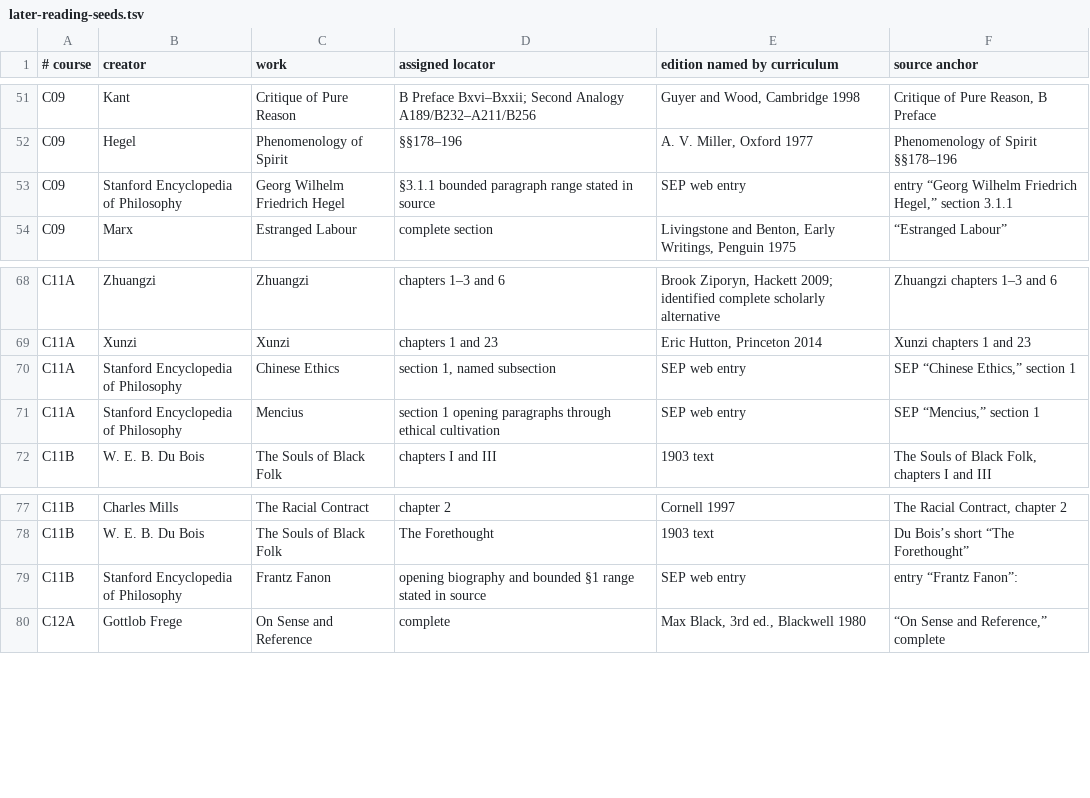
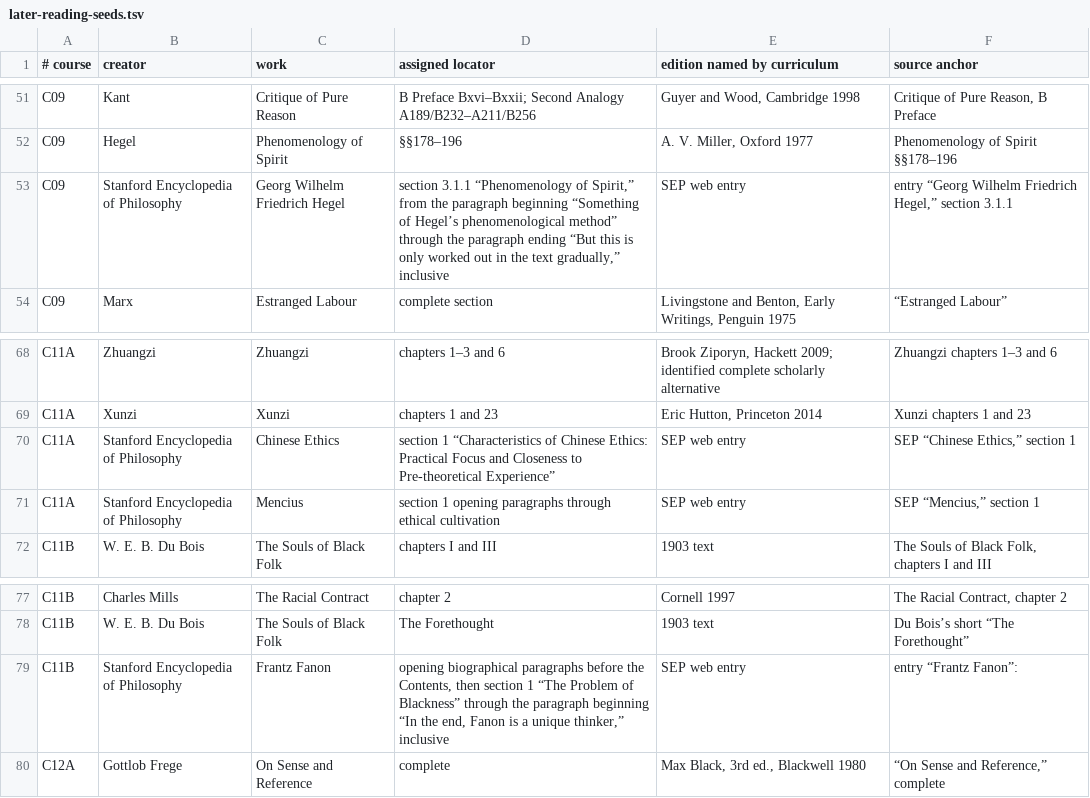
Before and after one commit to jaykobdetar/philosophy-course, a TSV file: data/later-reading-seeds.tsv, drawn as a sheet; only a part is shown, gaps mark what is left out.

Commit message:
Specify three bounded reference reading locators

```diff
--- a/data/later-reading-seeds.tsv
+++ b/data/later-reading-seeds.tsv
@@ -52,3 +52,3 @@ C09|Kant|Critique of Pure Reason|B Preface Bxvi–Bxxii; Second Analogy A189/B23
 C09|Hegel|Phenomenology of Spirit|§§178–196|A. V. Miller, Oxford 1977|Phenomenology of Spirit §§178–196
-C09|Stanford Encyclopedia of Philosophy|Georg Wilhelm Friedrich Hegel|§3.1.1 bounded paragraph range stated in source|SEP web entry|entry “Georg Wilhelm Friedrich Hegel,” section 3.1.1
+C09|Stanford Encyclopedia of Philosophy|Georg Wilhelm Friedrich Hegel|section 3.1.1 “Phenomenology of Spirit,” from the paragraph beginning “Something of Hegel’s phenomenological method” through the paragraph ending “But this is only worked out in the text gradually,” inclusive|SEP web entry|entry “Georg Wilhelm Friedrich Hegel,” section 3.1.1
 C09|Marx|Estranged Labour|complete section|Livingstone and Benton, Early Writings, Penguin 1975|“Estranged Labour”
@@ -69,3 +69,3 @@ C11A|Zhuangzi|Zhuangzi|chapters 1–3 and 6|Brook Ziporyn, Hackett 2009; identif
 C11A|Xunzi|Xunzi|chapters 1 and 23|Eric Hutton, Princeton 2014|Xunzi chapters 1 and 23
-C11A|Stanford Encyclopedia of Philosophy|Chinese Ethics|section 1, named subsection|SEP web entry|SEP “Chinese Ethics,” section 1
+C11A|Stanford Encyclopedia of Philosophy|Chinese Ethics|section 1 “Characteristics of Chinese Ethics: Practical Focus and Closeness to Pre-theoretical Experience”|SEP web entry|SEP “Chinese Ethics,” section 1
 C11A|Stanford Encyclopedia of Philosophy|Mencius|section 1 opening paragraphs through ethical cultivation|SEP web entry|SEP “Mencius,” section 1
@@ -78,3 +78,3 @@ C11B|Charles Mills|The Racial Contract|chapter 2|Cornell 1997|The Racial Contrac
 C11B|W. E. B. Du Bois|The Souls of Black Folk|The Forethought|1903 text|Du Bois’s short “The Forethought”
-C11B|Stanford Encyclopedia of Philosophy|Frantz Fanon|opening biography and bounded §1 range stated in source|SEP web entry|entry “Frantz Fanon”:
+C11B|Stanford Encyclopedia of Philosophy|Frantz Fanon|opening biographical paragraphs before the Contents, then section 1 “The Problem of Blackness” through the paragraph beginning “In the end, Fanon is a unique thinker,” inclusive|SEP web entry|entry “Frantz Fanon”:
 C12A|Gottlob Frege|On Sense and Reference|complete|Max Black, 3rd ed., Blackwell 1980|“On Sense and Reference,” complete
```
Also changed, not shown: 1 other file.
